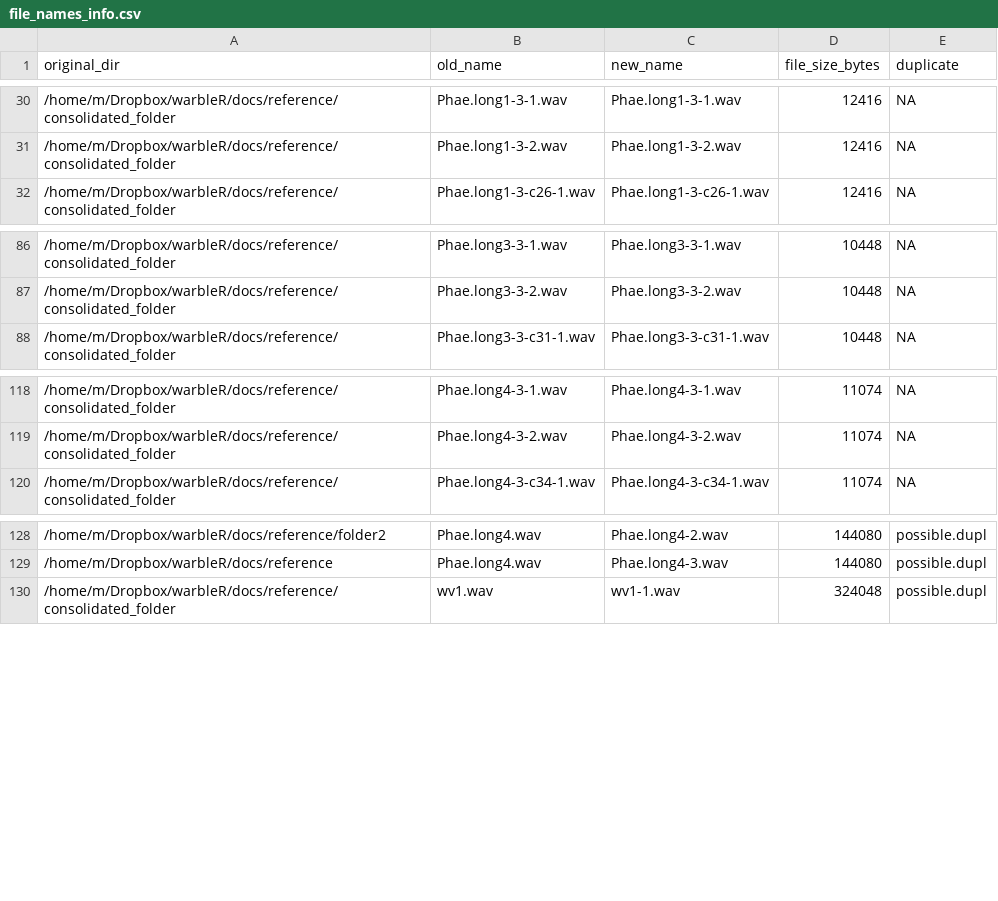
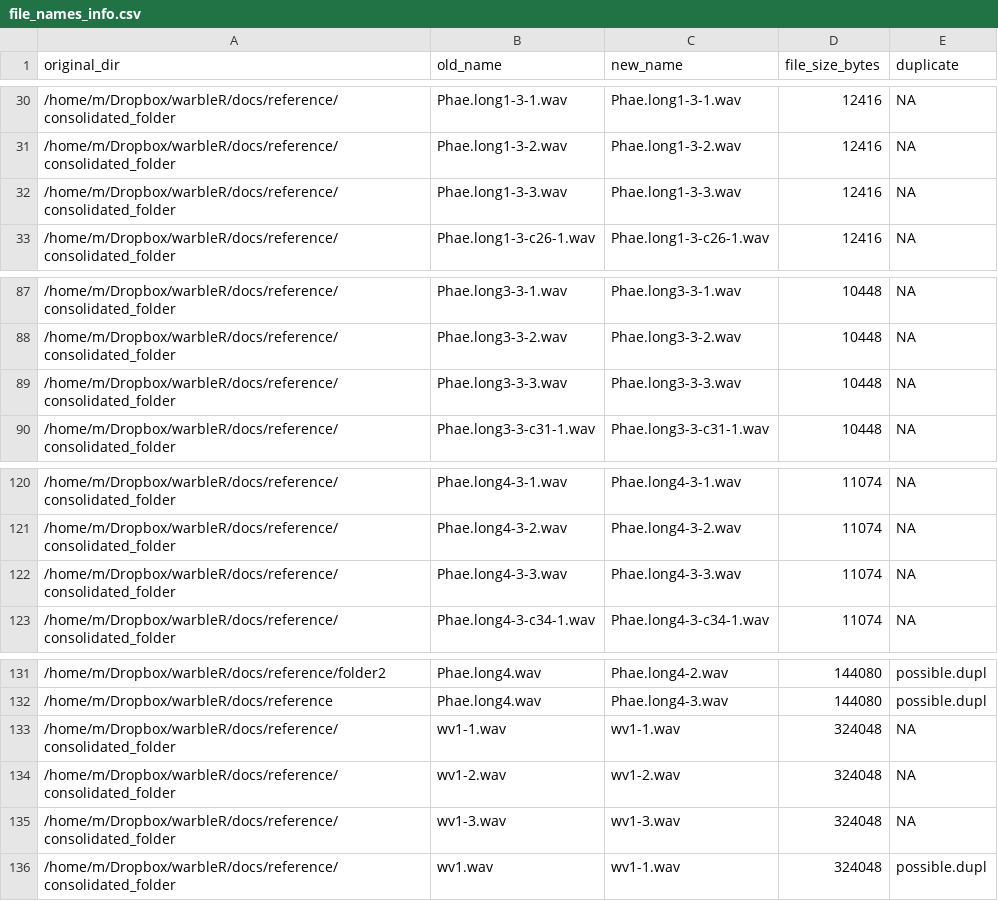
Before and after one commit to maRce10/warbleR, a CSV file: docs/reference/consolidated_folder/file_names_info.csv, drawn as a sheet; only a part is shown, gaps mark what is left out; the diff names each change by its address in the sheet, - before the commit and + after, or states it on an @@ line.

```diff
--- a/docs/reference/consolidated_folder/file_names_info.csv
+++ b/docs/reference/consolidated_folder/file_names_info.csv
+row 32: /home/m/Dropbox/warbleR/docs/reference/consolidated_folder | Phae.long1-3-3.wav | Phae.long1-3-3.wav | 12416 | NA
+row 89: /home/m/Dropbox/warbleR/docs/reference/consolidated_folder | Phae.long3-3-3.wav | Phae.long3-3-3.wav | 10448 | NA
+row 122: /home/m/Dropbox/warbleR/docs/reference/consolidated_folder | Phae.long4-3-3.wav | Phae.long4-3-3.wav | 11074 | NA
+row 133: /home/m/Dropbox/warbleR/docs/reference/consolidated_folder | wv1-1.wav | wv1-1.wav | 324048 | NA
+row 134: /home/m/Dropbox/warbleR/docs/reference/consolidated_folder | wv1-2.wav | wv1-2.wav | 324048 | NA
+row 135: /home/m/Dropbox/warbleR/docs/reference/consolidated_folder | wv1-3.wav | wv1-3.wav | 324048 | NA
```
Also changed, not shown: 22 other files.
